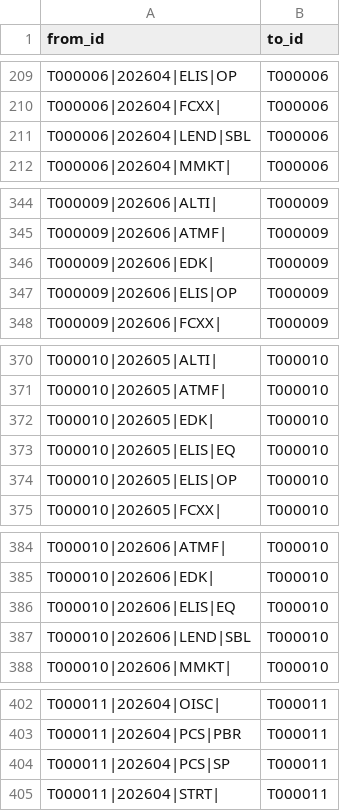
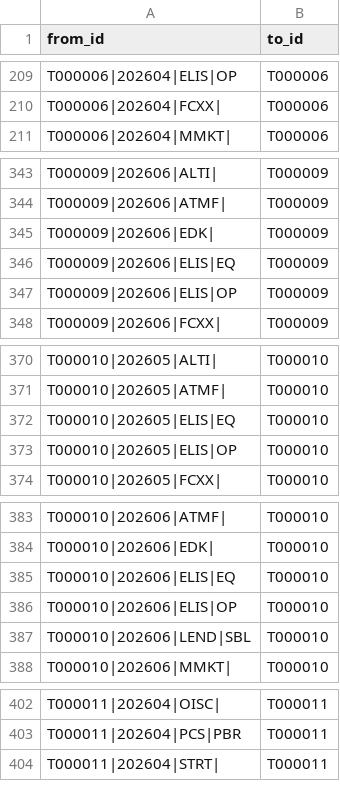
Before and after one commit to jmohan0606/pce-practice-demo, a CSV file: data/real_test/edges/phx_dm_pce_mr_by_advisor.csv, drawn as a sheet; only a part is shown, gaps mark what is left out; the diff covers the shown part only.

```diff
--- a/data/real_test/edges/phx_dm_pce_mr_by_advisor.csv
+++ b/data/real_test/edges/phx_dm_pce_mr_by_advisor.csv
@@ -210,3 +210,2 @@ T000006|202604|ELIS|OP,T000006
 T000006|202604|FCXX|,T000006
-T000006|202604|LEND|SBL,T000006
 T000006|202604|MMKT|,T000006
@@ -346,2 +345,3 @@ T000009|202606|ATMF|,T000009
 T000009|202606|EDK|,T000009
+T000009|202606|ELIS|EQ,T000009
 T000009|202606|ELIS|OP,T000009
@@ -371,3 +371,2 @@ T000010|202605|ALTI|,T000010
 T000010|202605|ATMF|,T000010
-T000010|202605|EDK|,T000010
 T000010|202605|ELIS|EQ,T000010
@@ -386,2 +385,3 @@ T000010|202606|EDK|,T000010
 T000010|202606|ELIS|EQ,T000010
+T000010|202606|ELIS|OP,T000010
 T000010|202606|LEND|SBL,T000010
@@ -403,3 +403,2 @@ T000011|202604|OISC|,T000011
 T000011|202604|PCS|PBR,T000011
-T000011|202604|PCS|SP,T000011
 T000011|202604|STRT|,T000011
```
Also changed, not shown: 6 added rows and 7 removed rows elsewhere in this file, data/real_test/edges/phx_dm_pce_mr_in_group.csv, data/real_test/edges/phx_dm_pce_mr_in_month.csv, 25 other files.
